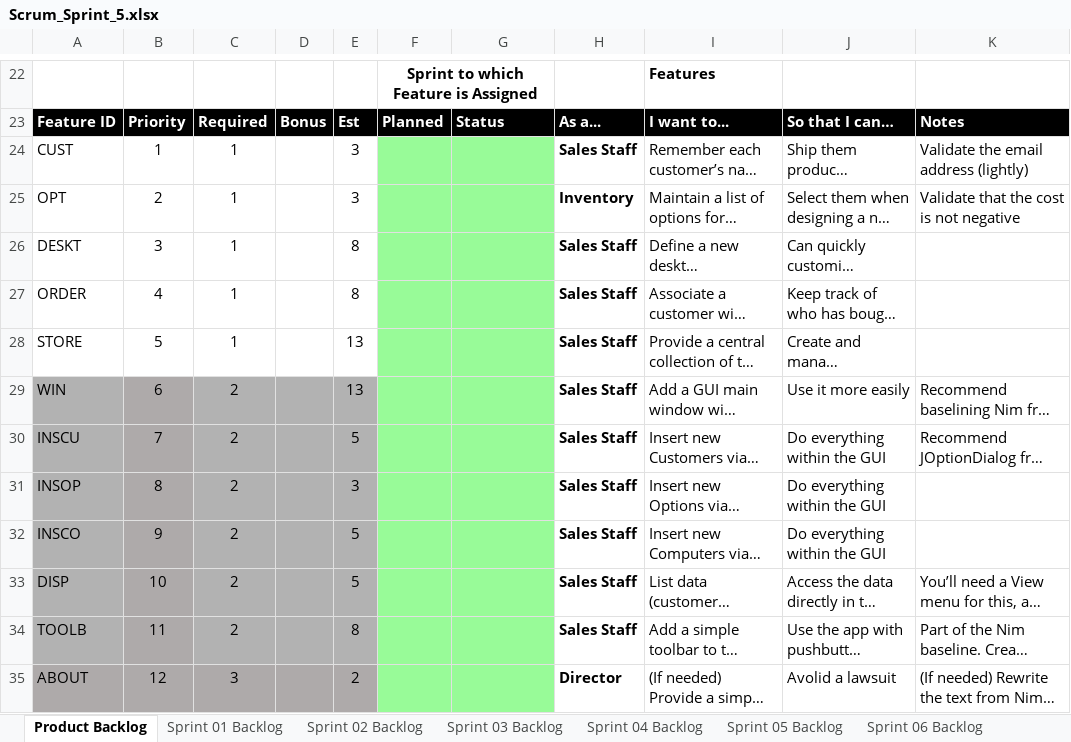
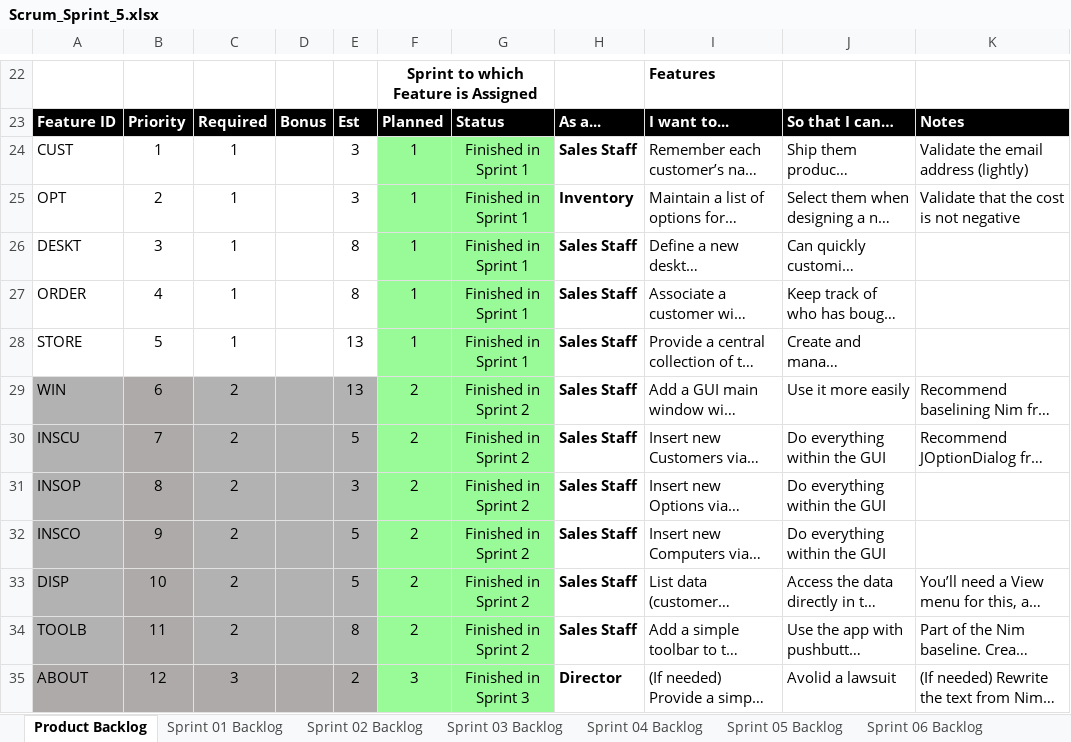
Before and after one commit to rrchrn/cse1325, an Excel workbook: P11/Scrum_Sprint_5.xlsx, sheet Product Backlog, drawn as a sheet; only a part is shown, gaps mark what is left out; long unchanged cells end in …; values as stored, in another font and other column widths than the file's, no borders; charts and pictures not drawn; the diff covers the shown part only; the diff names each change by its address in the sheet, - before the commit and + after, or states it on an @@ line.

```diff
--- a/P11/Scrum_Sprint_5.xlsx (sheet Product Backlog)
+++ b/P11/Scrum_Sprint_5.xlsx (sheet Product Backlog)
-F24:F28: (empty)
+F24:F28: 1
-G24:G28: (empty)
+G24:G28: Finished in Sprint 1
-F29:F34: (empty)
+F29:F34: 2
-G29:G34: (empty)
+G29:G34: Finished in Sprint 2
-F35: (empty)
+F35: 3
-G35: (empty)
+G35: Finished in Sprint 3
```
Also changed, not shown: 35 edited cells and cell formats elsewhere in this sheet, sheet Sprint 05 Backlog, charts or pictures, 42 other files.
